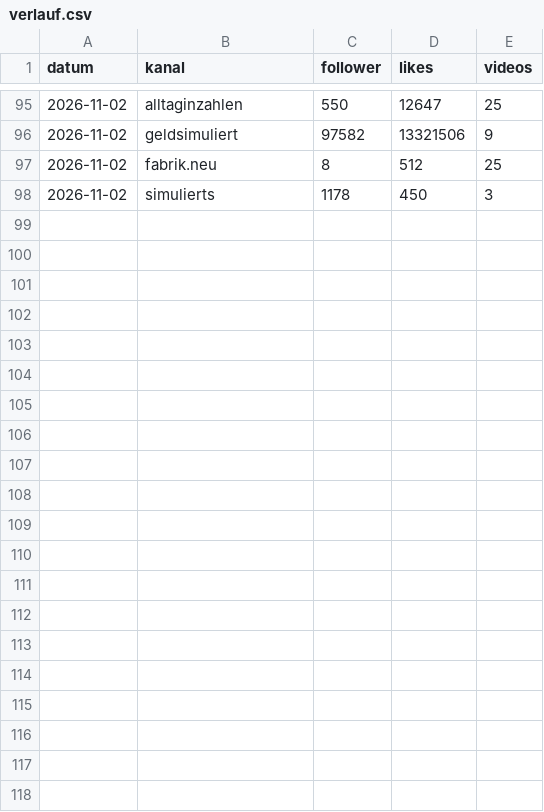
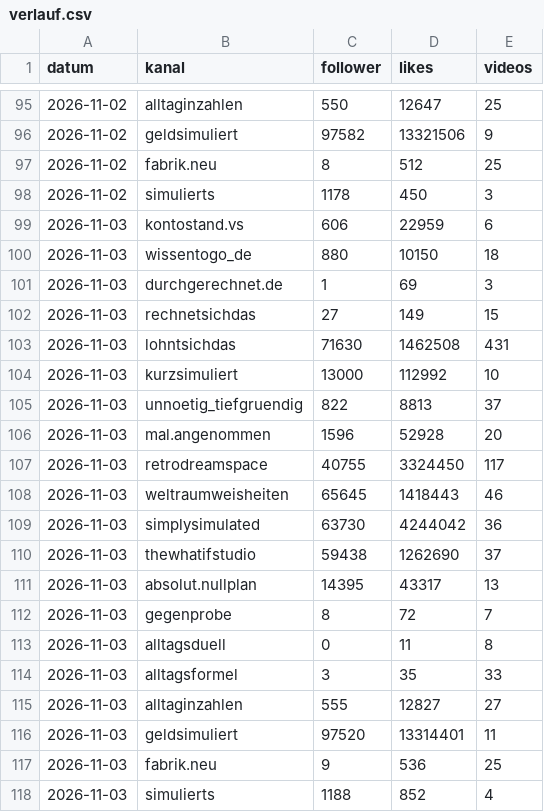
Before and after one commit to Dagjori/TikTok-Automation, a CSV file: data/monitor/verlauf.csv, drawn as a sheet; only a part is shown, gaps mark what is left out; the diff names each change by its address in the sheet, - before the commit and + after, or states it on an @@ line.

```diff
--- a/data/monitor/verlauf.csv
+++ b/data/monitor/verlauf.csv
+row 99: 2026-11-03 | kontostand.vs | 606 | 22959 | 6
+row 100: 2026-11-03 | wissentogo_de | 880 | 10150 | 18
+row 101: 2026-11-03 | durchgerechnet.de | 1 | 69 | 3
+row 102: 2026-11-03 | rechnetsichdas | 27 | 149 | 15
+row 103: 2026-11-03 | lohntsichdas | 71630 | 1462508 | 431
+row 104: 2026-11-03 | kurzsimuliert | 13000 | 112992 | 10
+row 105: 2026-11-03 | unnoetig_tiefgruendig | 822 | 8813 | 37
+row 106: 2026-11-03 | mal.angenommen | 1596 | 52928 | 20
+row 107: 2026-11-03 | retrodreamspace | 40755 | 3324450 | 117
+row 108: 2026-11-03 | weltraumweisheiten | 65645 | 1418443 | 46
+row 109: 2026-11-03 | simplysimulated | 63730 | 4244042 | 36
+row 110: 2026-11-03 | thewhatifstudio | 59438 | 1262690 | 37
+row 111: 2026-11-03 | absolut.nullplan | 14395 | 43317 | 13
+row 112: 2026-11-03 | gegenprobe | 8 | 72 | 7
+row 113: 2026-11-03 | alltagsduell | 0 | 11 | 8
+row 114: 2026-11-03 | alltagsformel | 3 | 35 | 33
+row 115: 2026-11-03 | alltaginzahlen | 555 | 12827 | 27
+row 116: 2026-11-03 | geldsimuliert | 97520 | 13314401 | 11
+row 117: 2026-11-03 | fabrik.neu | 9 | 536 | 25
+row 118: 2026-11-03 | simulierts | 1188 | 852 | 4
```
Also changed, not shown: data/trends/trend-log.csv.
